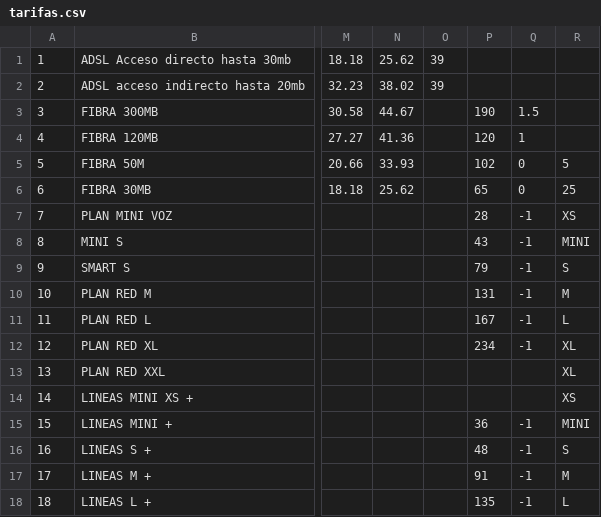
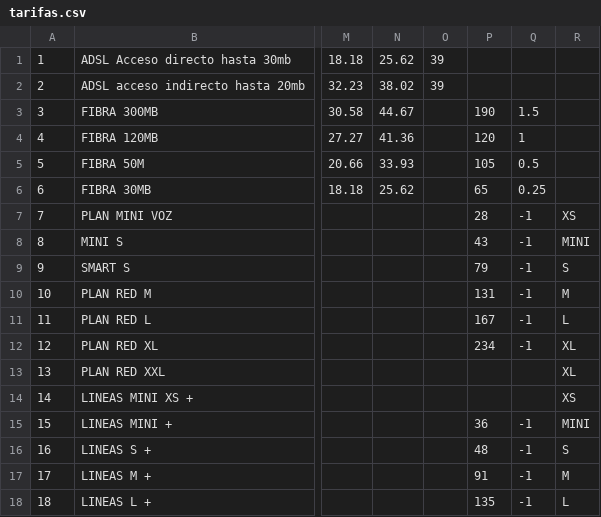
Before and after one commit to xtianrock/Frankiapp, a CSV file: app/src/main/assets/tarifas.csv, drawn as a sheet; only a part is shown, gaps mark what is left out; the diff names each change by its address in the sheet, - before the commit and + after, or states it on an @@ line.

```diff
--- a/app/src/main/assets/tarifas.csv
+++ b/app/src/main/assets/tarifas.csv
-P5: 102
+P5: 105
-Q5: 0
+Q5: 0.5
-R5: 5
+R5: (empty)
-Q6: 0
+Q6: 0.25
-R6: 25
+R6: (empty)
```
Also changed, not shown: 42 other files.
